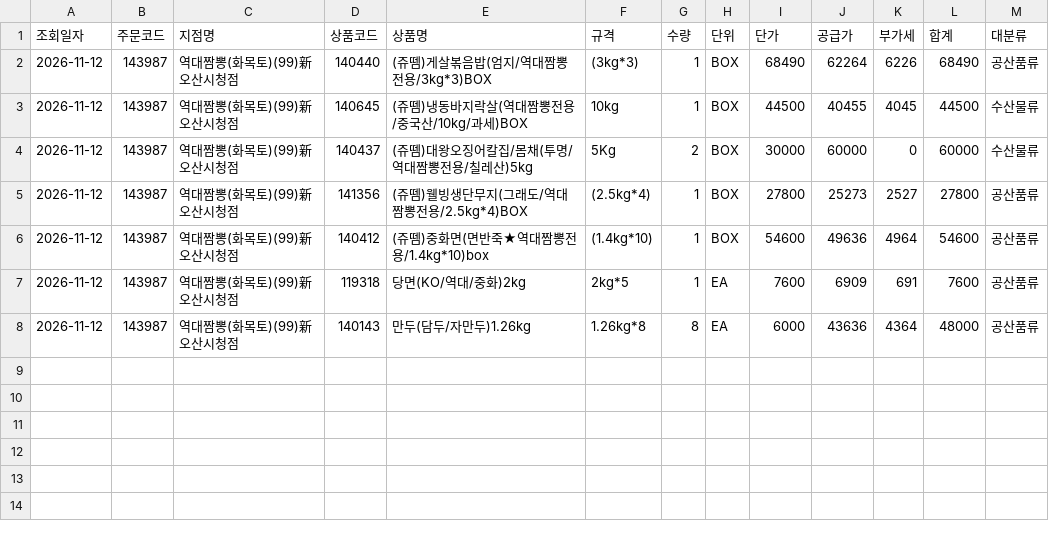
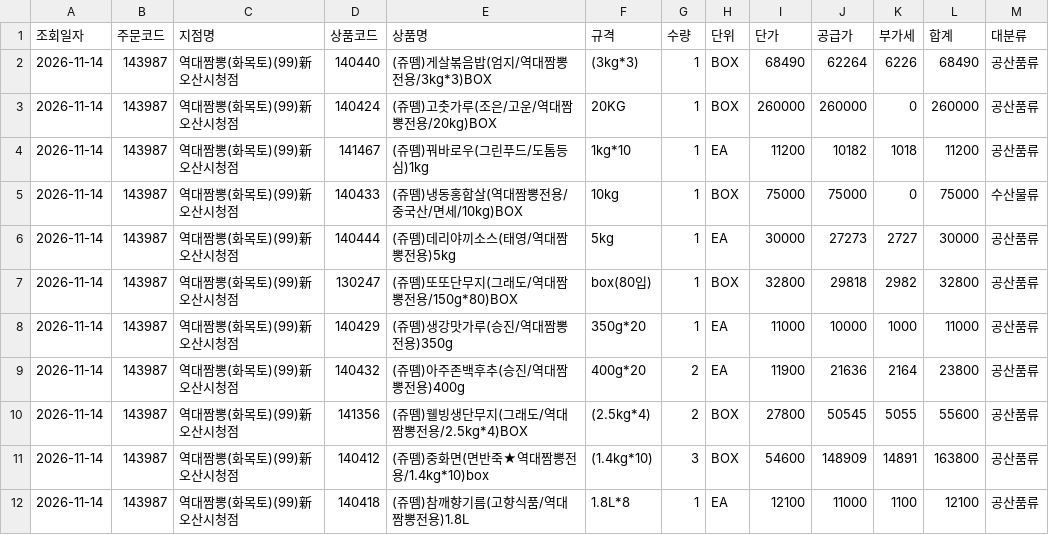
Before and after one commit to dampd21/Sajodaerim, a CSV file: output/by_store/역대짬뽕(화목토)(99)新오산시청점.csv, drawn as a sheet.

```diff
--- a/output/by_store/역대짬뽕(화목토)(99)新오산시청점.csv
+++ b/output/by_store/역대짬뽕(화목토)(99)新오산시청점.csv
@@ -1,8 +1,12 @@
 조회일자,주문코드,지점명,상품코드,상품명,규격,수량,단위,단가,공급가,부가세,합계,대분류
-2026-11-12,143987,역대짬뽕(화목토)(99)新오산시청점,140440,(쥬뗌)게살볶음밥(엄지/역대짬뽕전용/3kg*3)BOX,(3kg*3),1,BOX,68490,62264,6226,68490,공산품류
-2026-11-12,143987,역대짬뽕(화목토)(99)新오산시청점,140645,(쥬뗌)냉동바지락살(역대짬뽕전용/중국산/10kg/과세)BOX,10kg,1,BOX,44500,40455,4045,44500,수산물류
-2026-11-12,143987,역대짬뽕(화목토)(99)新오산시청점,140437,(쥬뗌)대왕오징어칼집/몸채(투명/역대짬뽕전용/칠레산)5kg,5Kg,2,BOX,30000,60000,0,60000,수산물류
-2026-11-12,143987,역대짬뽕(화목토)(99)新오산시청점,141356,(쥬뗌)웰빙생단무지(그래도/역대짬뽕전용/2.5kg*4)BOX,(2.5kg*4),1,BOX,27800,25273,2527,27800,공산품류
-2026-11-12,143987,역대짬뽕(화목토)(99)新오산시청점,140412,(쥬뗌)중화면(면반죽★역대짬뽕전용/1.4kg*10)box,(1.4kg*10),1,BOX,54600,49636,4964,54600,공산품류
-2026-11-12,143987,역대짬뽕(화목토)(99)新오산시청점,119318,당면(KO/역대/중화)2kg,2kg*5,1,EA,7600,6909,691,7600,공산품류
-2026-11-12,143987,역대짬뽕(화목토)(99)新오산시청점,140143,만두(담두/자만두)1.26kg,1.26kg*8,8,EA,6000,43636,4364,48000,공산품류
+2026-11-14,143987,역대짬뽕(화목토)(99)新오산시청점,140440,(쥬뗌)게살볶음밥(엄지/역대짬뽕전용/3kg*3)BOX,(3kg*3),1,BOX,68490,62264,6226,68490,공산품류
+2026-11-14,143987,역대짬뽕(화목토)(99)新오산시청점,140424,(쥬뗌)고춧가루(조은/고운/역대짬뽕전용/20kg)BOX,20KG,1,BOX,260000,260000,0,260000,공산품류
+2026-11-14,143987,역대짬뽕(화목토)(99)新오산시청점,141467,(쥬뗌)꿔바로우(그린푸드/도톰등심)1kg,1kg*10,1,EA,11200,10182,1018,11200,공산품류
+2026-11-14,143987,역대짬뽕(화목토)(99)新오산시청점,140433,(쥬뗌)냉동홍합살(역대짬뽕전용/중국산/면세/10kg)BOX,10kg,1,BOX,75000,75000,0,75000,수산물류
+2026-11-14,143987,역대짬뽕(화목토)(99)新오산시청점,140444,(쥬뗌)데리야끼소스(태영/역대짬뽕전용)5kg,5kg,1,EA,30000,27273,2727,30000,공산품류
+2026-11-14,143987,역대짬뽕(화목토)(99)新오산시청점,130247,(쥬뗌)또또단무지(그래도/역대짬뽕전용/150g*80)BOX,box(80입),1,BOX,32800,29818,2982,32800,공산품류
+2026-11-14,143987,역대짬뽕(화목토)(99)新오산시청점,140429,(쥬뗌)생강맛가루(승진/역대짬뽕전용)350g,350g*20,1,EA,11000,10000,1000,11000,공산품류
+2026-11-14,143987,역대짬뽕(화목토)(99)新오산시청점,140432,(쥬뗌)아주존백후추(승진/역대짬뽕전용)400g,400g*20,2,EA,11900,21636,2164,23800,공산품류
+2026-11-14,143987,역대짬뽕(화목토)(99)新오산시청점,141356,(쥬뗌)웰빙생단무지(그래도/역대짬뽕전용/2.5kg*4)BOX,(2.5kg*4),2,BOX,27800,50545,5055,55600,공산품류
+2026-11-14,143987,역대짬뽕(화목토)(99)新오산시청점,140412,(쥬뗌)중화면(면반죽★역대짬뽕전용/1.4kg*10)box,(1.4kg*10),3,BOX,54600,148909,14891,163800,공산품류
+2026-11-14,143987,역대짬뽕(화목토)(99)新오산시청점,140418,(쥬뗌)참깨향기름(고향식품/역대짬뽕전용)1.8L,1.8L*8,1,EA,12100,11000,1100,12100,공산품류
```
Also changed, not shown: output/by_category/공산품류.csv, output/by_category/수산물류.csv, 10 other files.
